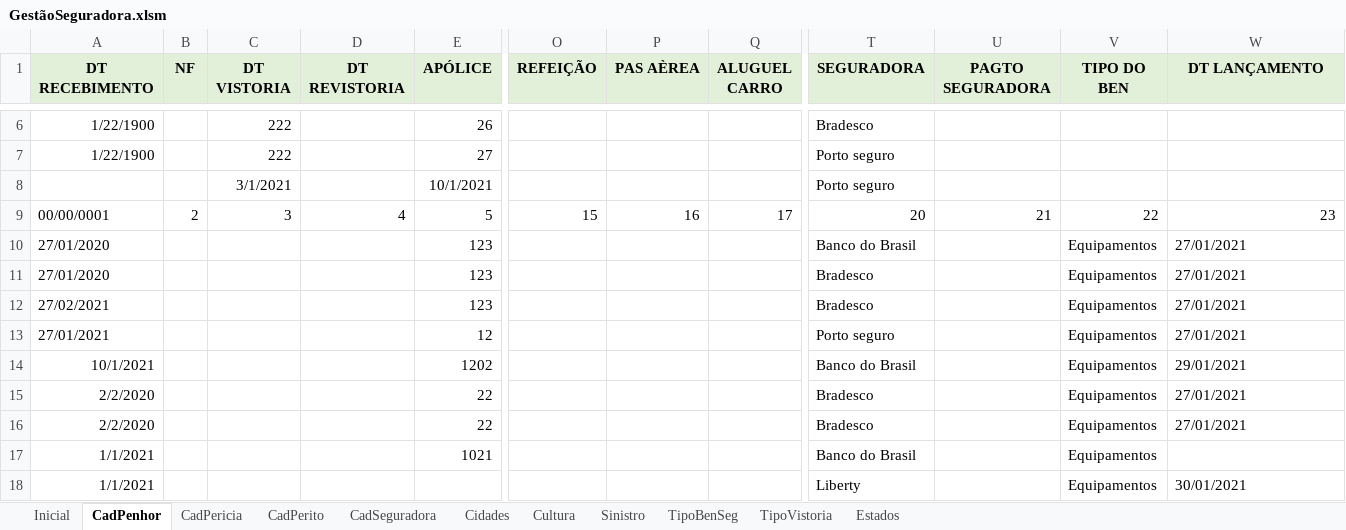
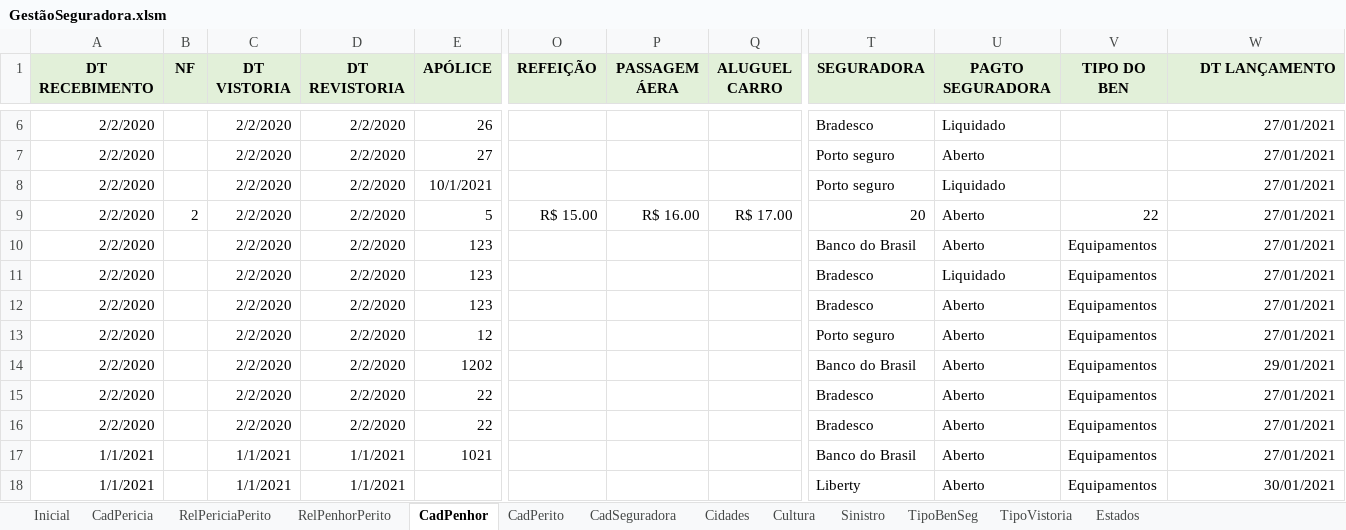
Before and after one commit to vinitessele/Excel, an Excel workbook: GestãoSeguradora.xlsm, sheet CadPenhor, drawn as a sheet; only a part is shown, gaps mark what is left out; values as stored, in another font and other column widths than the file's, no borders; table styles not drawn; removed rows and columns are numbered as before the commit, all else as after; rows hold the shown columns only; the diff covers the shown part only; the diff names each change by its address in the sheet, - before the commit and + after, or states it on an @@ line.

```diff
--- a/GestãoSeguradora.xlsm (sheet CadPenhor)
+++ b/GestãoSeguradora.xlsm (sheet CadPenhor)
+sheet tab: RelPericiaPerito
+sheet tab: RelPenhorPerito
@@ sheet tab order changed: Inicial | CadPericia | RelPericiaPerito | RelPenhorPerito | CadPenhor | CadPerito | CadSeguradora | Cidades | Cultura | Sinistro | TipoBenSeg | TipoVistoria | Estados @@
-P1: PAS AÈREA
+P1: PASSAGEM ÁERA
-W1 alignment: center
+W1 alignment: right
-A6:A7 (DT RECEBIMENTO): 1/22/1900
+A6:A7 (DT RECEBIMENTO): 2/2/2020
-C6:C7 (DT VISTORIA): 222
+C6:C7 (DT VISTORIA): 2/2/2020
-D6:D7 (DT REVISTORIA): (empty)
+D6:D7 (DT REVISTORIA): 2/2/2020
-U6 (PAGTO SEGURADORA): (empty)
+U6 (PAGTO SEGURADORA): Liquidado
-W6:W7 (DT LANÇAMENTO): (empty)
+W6:W7 (DT LANÇAMENTO): 27/01/2021
-U7 (PAGTO SEGURADORA): (empty)
+U7 (PAGTO SEGURADORA): Aberto
-row 8:  |  | 3/1/2021 |  | 10/1/2021 |  |  |  | Porto seguro
-row 9: 00/00/0001 | 2 | 3 | 4 | 5 | 15 | 16 | 17 | 20 | 21 | 22 | 23
+row 8: 2/2/2020 |  | 2/2/2020 | 2/2/2020 | 10/1/2021 |  |  |  | Porto seguro | Liquidado |  | 27/01/2021
+row 9: 2/2/2020 | 2 | 2/2/2020 | 2/2/2020 | 5 | R$ 15.00 | R$ 16.00 | R$ 17.00 | 20 | Aberto | 22 | 27/01/2021
-A10:A11 (DT RECEBIMENTO): 27/01/2020
+A10:A11 (DT RECEBIMENTO): 2/2/2020
-C10:C16 (DT VISTORIA): (empty)
+C10:C16 (DT VISTORIA): 2/2/2020
-D10:D16 (DT REVISTORIA): (empty)
+D10:D16 (DT REVISTORIA): 2/2/2020
-U10 (PAGTO SEGURADORA): (empty)
+U10 (PAGTO SEGURADORA): Aberto
-W10:W16 alignment: left
+W10:W16 alignment: right
-U11 (PAGTO SEGURADORA): (empty)
+U11 (PAGTO SEGURADORA): Liquidado
-A12 (DT RECEBIMENTO): 27/02/2021
+A12 (DT RECEBIMENTO): 2/2/2020
-U12:U18 (PAGTO SEGURADORA): (empty)
+U12:U18 (PAGTO SEGURADORA): Aberto
-A13 (DT RECEBIMENTO): 27/01/2021
+A13 (DT RECEBIMENTO): 2/2/2020
-A14 (DT RECEBIMENTO): 10/1/2021
+A14 (DT RECEBIMENTO): 2/2/2020
-C17:C18 (DT VISTORIA): (empty)
+C17:C18 (DT VISTORIA): 1/1/2021
-D17:D18 (DT REVISTORIA): (empty)
+D17:D18 (DT REVISTORIA): 1/1/2021
-W17 (DT LANÇAMENTO): (empty)
+W17 (DT LANÇAMENTO): 27/01/2021
-W18 alignment: left
+W18 alignment: right
```
Also changed, not shown: 31 edited cells and cell formats elsewhere in this sheet, sheet CadPericia, charts or pictures.
